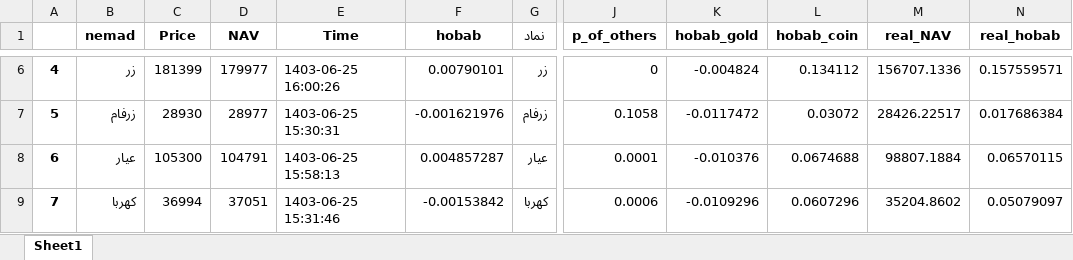
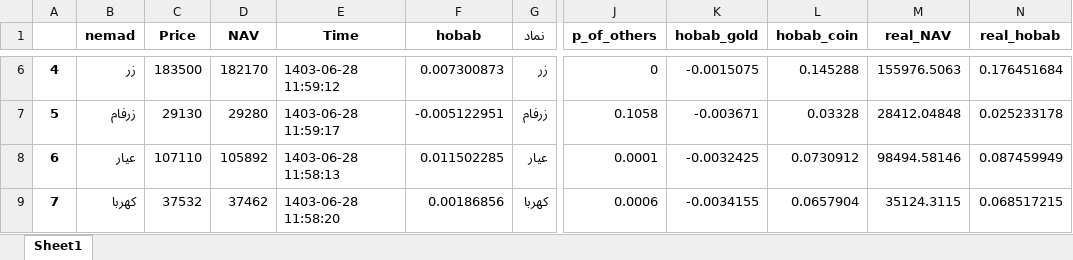
Before and after one commit to taholly/hobab, an Excel workbook: tala.xlsx, sheet Sheet1, drawn as a sheet; only a part is shown, gaps mark what is left out; values as stored, in another font and other column widths than the file's, no borders; the diff covers the shown part only; the diff names each change by its address in the sheet, - before the commit and + after, or states it on an @@ line.

```diff
--- a/tala.xlsx (sheet Sheet1)
+++ b/tala.xlsx (sheet Sheet1)
-C6 (Price): 181399
+C6 (Price): 183500
-D6 (NAV): 179977
+D6 (NAV): 182170
-E6 (Time): 1403-06-25 16:00:26
+E6 (Time): 1403-06-28 11:59:12
-F6 (hobab): 0.00790101
+F6 (hobab): 0.007300873
-K6 (hobab_gold): -0.004824
+K6 (hobab_gold): -0.0015075
-L6 (hobab_coin): 0.134112
+L6 (hobab_coin): 0.145288
-M6 (real_NAV): 156707.1336
+M6 (real_NAV): 155976.5063
-N6 (real_hobab): 0.157559571
+N6 (real_hobab): 0.176451684
-C7 (Price): 28930
+C7 (Price): 29130
-D7 (NAV): 28977
+D7 (NAV): 29280
-E7 (Time): 1403-06-25 15:30:31
+E7 (Time): 1403-06-28 11:59:17
-F7 (hobab): -0.001621976
+F7 (hobab): -0.005122951
-K7 (hobab_gold): -0.0117472
+K7 (hobab_gold): -0.003671
-L7 (hobab_coin): 0.03072
+L7 (hobab_coin): 0.03328
-M7 (real_NAV): 28426.22517
+M7 (real_NAV): 28412.04848
-N7 (real_hobab): 0.017686384
+N7 (real_hobab): 0.025233178
-C8 (Price): 105300
+C8 (Price): 107110
-D8 (NAV): 104791
+D8 (NAV): 105892
-E8 (Time): 1403-06-25 15:58:13
+E8 (Time): 1403-06-28 11:58:13
-F8 (hobab): 0.004857287
+F8 (hobab): 0.011502285
-K8 (hobab_gold): -0.010376
+K8 (hobab_gold): -0.0032425
-L8 (hobab_coin): 0.0674688
+L8 (hobab_coin): 0.0730912
-M8 (real_NAV): 98807.1884
+M8 (real_NAV): 98494.58146
-N8 (real_hobab): 0.06570115
+N8 (real_hobab): 0.087459949
-C9 (Price): 36994
+C9 (Price): 37532
-D9 (NAV): 37051
+D9 (NAV): 37462
-E9 (Time): 1403-06-25 15:31:46
+E9 (Time): 1403-06-28 11:58:20
-F9 (hobab): -0.00153842
+F9 (hobab): 0.00186856
-K9 (hobab_gold): -0.0109296
+K9 (hobab_gold): -0.0034155
-L9 (hobab_coin): 0.0607296
+L9 (hobab_coin): 0.0657904
-M9 (real_NAV): 35204.8602
+M9 (real_NAV): 35124.3115
-N9 (real_hobab): 0.05079097
+N9 (real_hobab): 0.068517215
```
Also changed, not shown: 72 edited cells elsewhere in this sheet.
